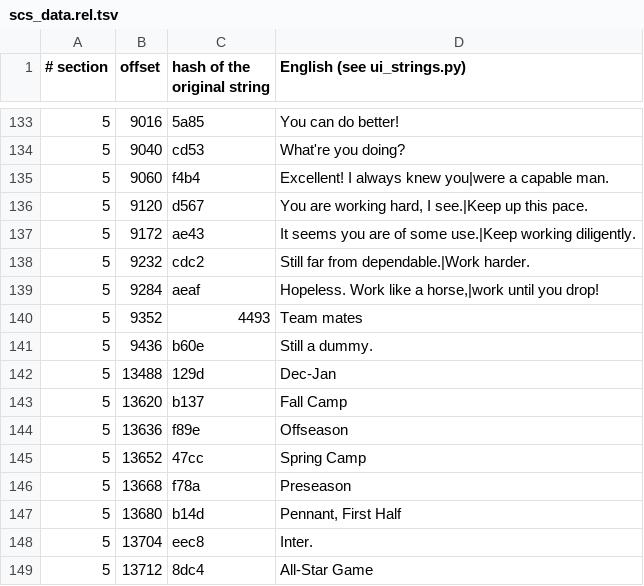
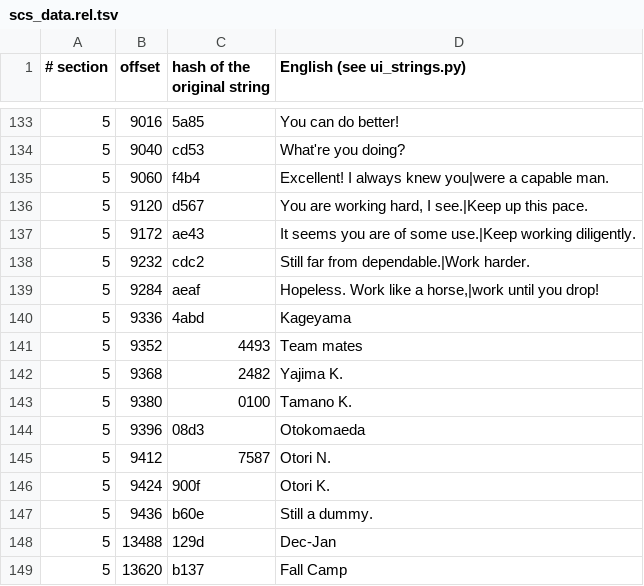
Before and after one commit to ogura-connection/Pawapros15-tools, a TSV file: translation/strings/scs_data.rel.tsv, drawn as a sheet; only a part is shown, gaps mark what is left out; the shorter side is filled out with more unchanged rows; the diff names each change by its address in the sheet, - before the commit and + after, or states it on an @@ line.

```diff
--- a/translation/strings/scs_data.rel.tsv
+++ b/translation/strings/scs_data.rel.tsv
+row 140: 5 | 9336 | 4abd | Kageyama
+row 142: 5 | 9368 | 2482 | Yajima K.
+row 143: 5 | 9380 | 0100 | Tamano K.
+row 144: 5 | 9396 | 08d3 | Otokomaeda
+row 145: 5 | 9412 | 7587 | Otori N.
+row 146: 5 | 9424 | 900f | Otori K.
```
Also changed, not shown: translation/strings/scs_rens.rel.tsv, 1 other file.
